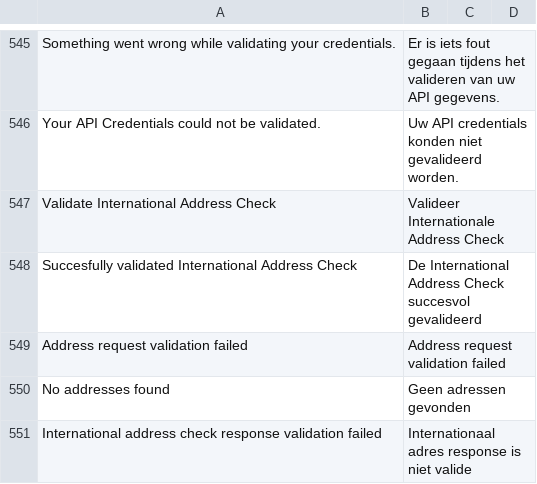
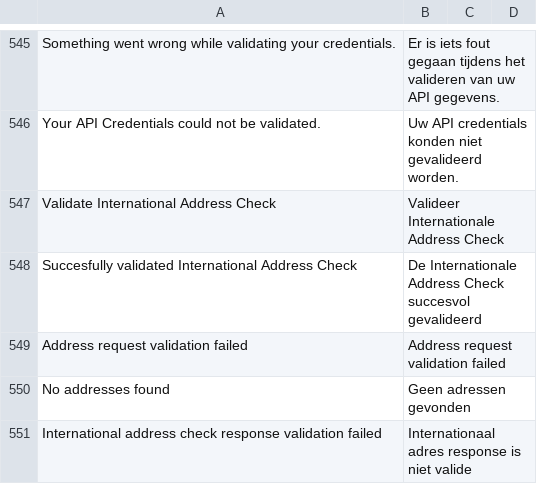
Before and after one commit to postnl/postnl-magento2, a CSV file: i18n/nl_NL.csv, drawn as a sheet; only a part is shown, gaps mark what is left out; the diff names each change by its address in the sheet, - before the commit and + after, or states it on an @@ line.

```diff
--- a/i18n/nl_NL.csv
+++ b/i18n/nl_NL.csv
-B548: De International Address Check…
+B548: De Internationale Address Check…
```
Also changed, not shown: 2 other files.
